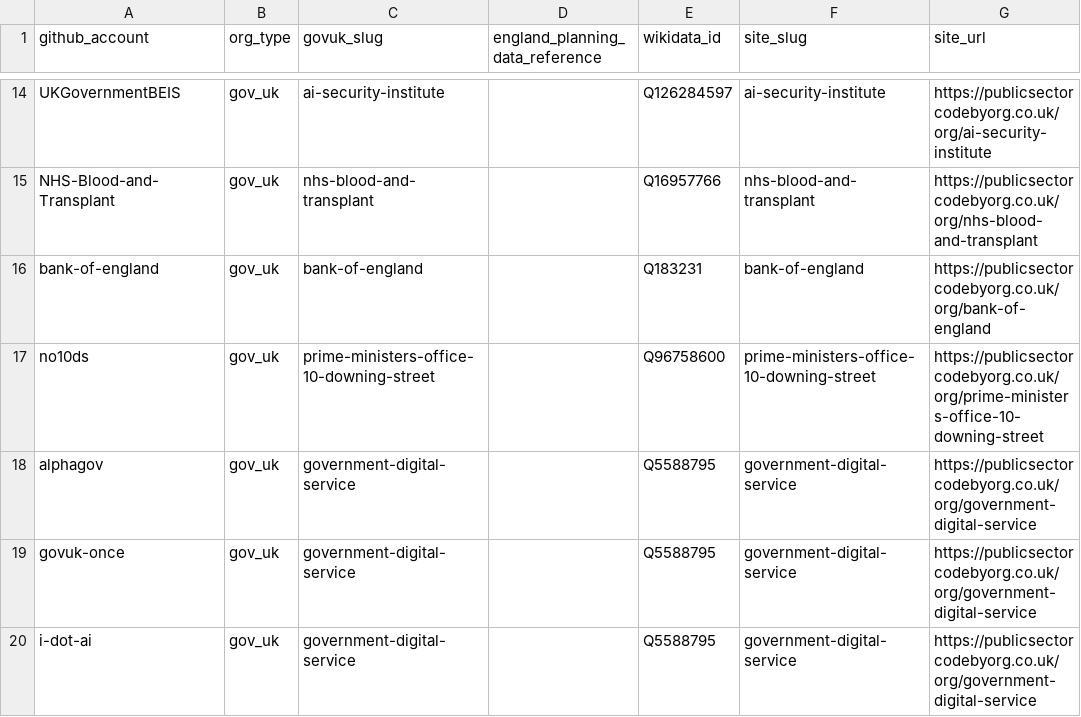
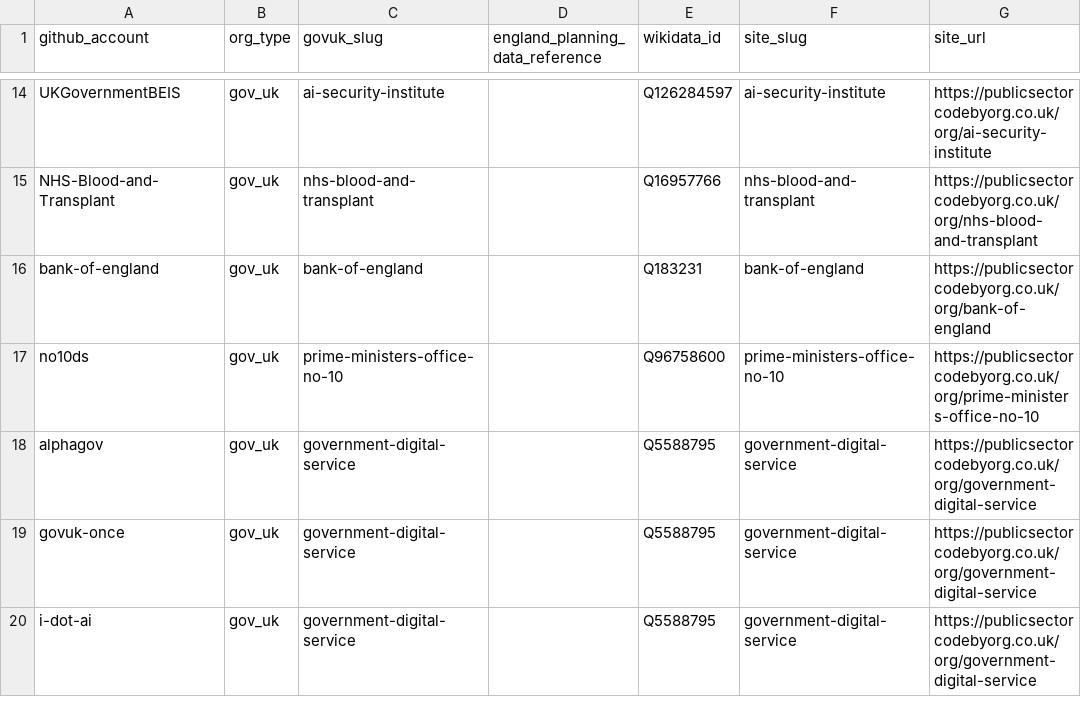
Before and after one commit to chrishylanduk/uk-public-sector-code-by-org, a CSV file: public/data/org-mapping.csv, drawn as a sheet; only a part is shown, gaps mark what is left out.

Commit message:
fix: remap Prime Minister's Office slug to prime-ministers-office-no-10
GOV.UK renamed the organisation slug; the old slug
prime-ministers-office-10-downing-street no longer appears in the
GOV.UK organisations API, which failed prebuild validation
(validateDataQuality) and broke the scheduled build.

Updates govuk_slug, site_slug and site_url in org-mapping.json
and the generated org-mapping.csv.

```diff
--- a/public/data/org-mapping.csv
+++ b/public/data/org-mapping.csv
@@ -16,3 +16,3 @@ NHS-Blood-and-Transplant,gov_uk,nhs-blood-and-transplant,,Q16957766,nhs-blood-an
 bank-of-england,gov_uk,bank-of-england,,Q183231,bank-of-england,https://publicsectorcodebyorg.co.uk/org/bank-of-england
-no10ds,gov_uk,prime-ministers-office-10-downing-street,,Q96758600,prime-ministers-office-10-downing-street,https://publicsectorcodebyorg.co.uk/org/prime-ministers-office-10-downing-street
+no10ds,gov_uk,prime-ministers-office-no-10,,Q96758600,prime-ministers-office-no-10,https://publicsectorcodebyorg.co.uk/org/prime-ministers-office-no-10
 alphagov,gov_uk,government-digital-service,,Q5588795,government-digital-service,https://publicsectorcodebyorg.co.uk/org/government-digital-service
```
Also changed, not shown: 1 other file.
